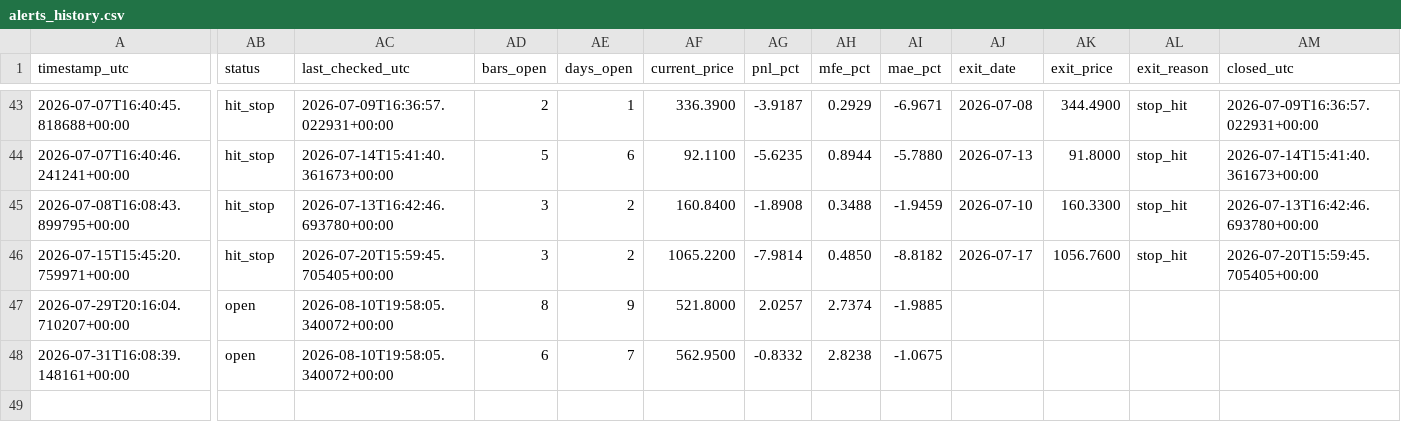
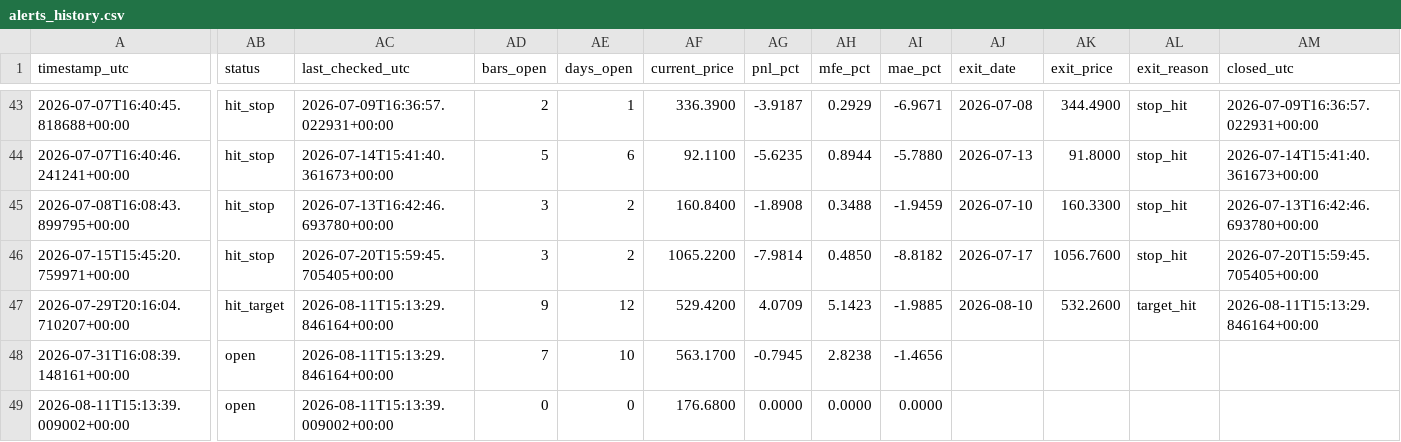
Before and after one commit to ronaldfj/nyse_price_alerts, a CSV file: alerts_history.csv, drawn as a sheet; only a part is shown, gaps mark what is left out; rows hold the shown columns only; the diff names each change by its address in the sheet, - before the commit and + after, or states it on an @@ line.

```diff
--- a/alerts_history.csv
+++ b/alerts_history.csv
-AB47 (status): open
+AB47 (status): hit_target
-AC47:AC48 (last_checked_utc): 2026-08-10T19:58:05.340072+00:00
+AC47:AC48 (last_checked_utc): 2026-08-11T15:13:29.846164+00:00
-AD47 (bars_open): 8
+AD47 (bars_open): 9
-AE47 (days_open): 9
+AE47 (days_open): 12
-AF47 (current_price): 521.8000
+AF47 (current_price): 529.4200
-AG47 (pnl_pct): 2.0257
+AG47 (pnl_pct): 4.0709
-AH47 (mfe_pct): 2.7374
+AH47 (mfe_pct): 5.1423
-AJ47 (exit_date): (empty)
+AJ47 (exit_date): 2026-08-10
-AK47 (exit_price): (empty)
+AK47 (exit_price): 532.2600
-AL47 (exit_reason): (empty)
+AL47 (exit_reason): target_hit
-AM47 (closed_utc): (empty)
+AM47 (closed_utc): 2026-08-11T15:13:29.846164+00:00
-AD48 (bars_open): 6
+AD48 (bars_open): 7
-AE48 (days_open): 7
+AE48 (days_open): 10
-AF48 (current_price): 562.9500
+AF48 (current_price): 563.1700
-AG48 (pnl_pct): -0.8332
+AG48 (pnl_pct): -0.7945
-AI48 (mae_pct): -1.0675
+AI48 (mae_pct): -1.4656
+row 49: 2026-08-11T15:13:39.009002+00:00 | open | 2026-08-11T15:13:39.009002+00:00 | 0 | 0 | 176.6800 | 0.0000 | 0.0000 | 0.0000
```
Also changed, not shown: 1 other file.
